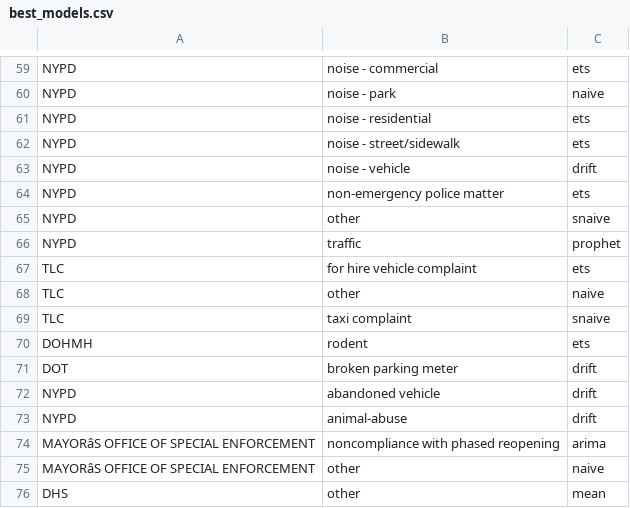
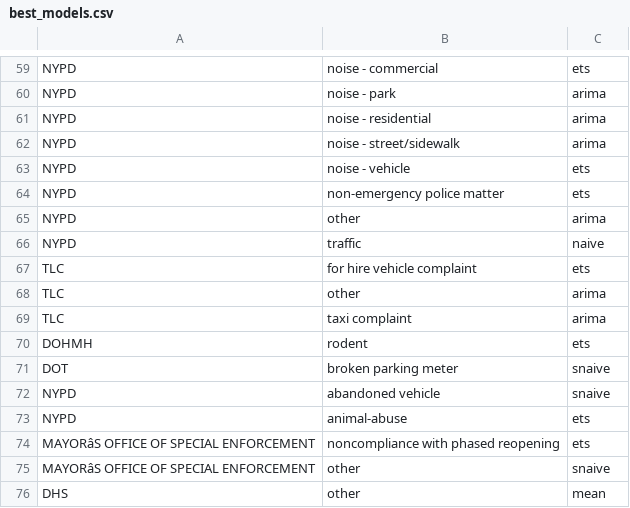
Before and after one commit to bwaheed22/311-analysis, a CSV file: analysis/backtest/best_models.csv, drawn as a sheet; only a part is shown, gaps mark what is left out; the diff covers the shown part only; the diff names each change by its address in the sheet, - before the commit and + after, or states it on an @@ line.

```diff
--- a/analysis/backtest/best_models.csv
+++ b/analysis/backtest/best_models.csv
-C60: naive
+C60: arima
-C61:C62: ets
+C61:C62: arima
-C63: drift
+C63: ets
-C65: snaive
+C65: arima
-C66: prophet
+C66: naive
-C68: naive
+C68: arima
-C69: snaive
+C69: arima
-C71:C72: drift
+C71:C72: snaive
-C73: drift
+C73: ets
-C74: arima
+C74: ets
-C75: naive
+C75: snaive
```
Also changed, not shown: 36 edited cells elsewhere in this file, 1 other file.
